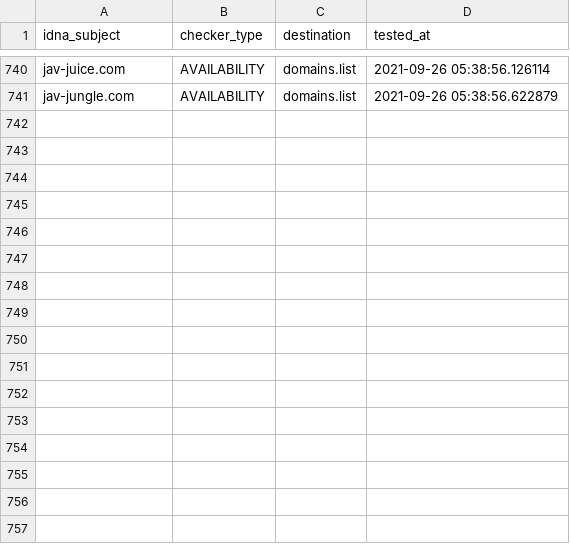
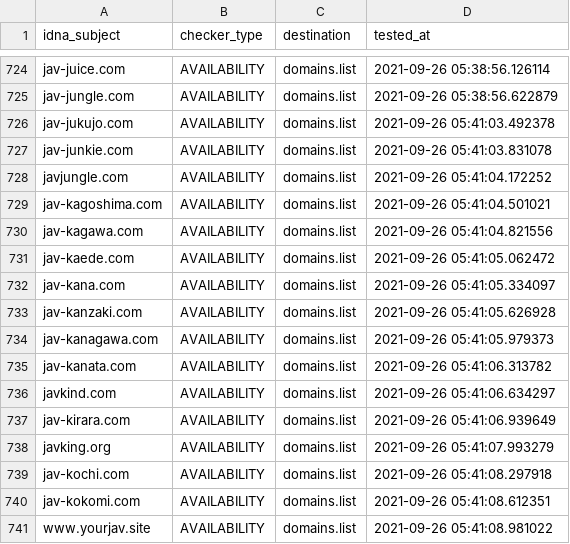
Before and after one commit to Ultimate-Hosts-Blacklist/Bad_JAV_Sites, a CSV file: .pyfunceble/inactive.csv, drawn as a sheet; only a part is shown, gaps mark what is left out; the diff covers the shown part only.

```diff
--- a/.pyfunceble/inactive.csv
+++ b/.pyfunceble/inactive.csv
@@ -741 +725,17 @@ jav-juice.com,AVAILABILITY,domains.list,2021-09-26 05:38:56.126114
 jav-jungle.com,AVAILABILITY,domains.list,2021-09-26 05:38:56.622879
+jav-jukujo.com,AVAILABILITY,domains.list,2021-09-26 05:41:03.492378
+jav-junkie.com,AVAILABILITY,domains.list,2021-09-26 05:41:03.831078
+javjungle.com,AVAILABILITY,domains.list,2021-09-26 05:41:04.172252
+jav-kagoshima.com,AVAILABILITY,domains.list,2021-09-26 05:41:04.501021
+jav-kagawa.com,AVAILABILITY,domains.list,2021-09-26 05:41:04.821556
+jav-kaede.com,AVAILABILITY,domains.list,2021-09-26 05:41:05.062472
+jav-kana.com,AVAILABILITY,domains.list,2021-09-26 05:41:05.334097
+jav-kanzaki.com,AVAILABILITY,domains.list,2021-09-26 05:41:05.626928
+jav-kanagawa.com,AVAILABILITY,domains.list,2021-09-26 05:41:05.979373
+jav-kanata.com,AVAILABILITY,domains.list,2021-09-26 05:41:06.313782
+javkind.com,AVAILABILITY,domains.list,2021-09-26 05:41:06.634297
+jav-kirara.com,AVAILABILITY,domains.list,2021-09-26 05:41:06.939649
+javking.org,AVAILABILITY,domains.list,2021-09-26 05:41:07.993279
+jav-kochi.com,AVAILABILITY,domains.list,2021-09-26 05:41:08.297918
+jav-kokomi.com,AVAILABILITY,domains.list,2021-09-26 05:41:08.612351
+www.yourjav.site,AVAILABILITY,domains.list,2021-09-26 05:41:08.981022
```
Also changed, not shown: 16 removed rows elsewhere in this file, 19 other files.
